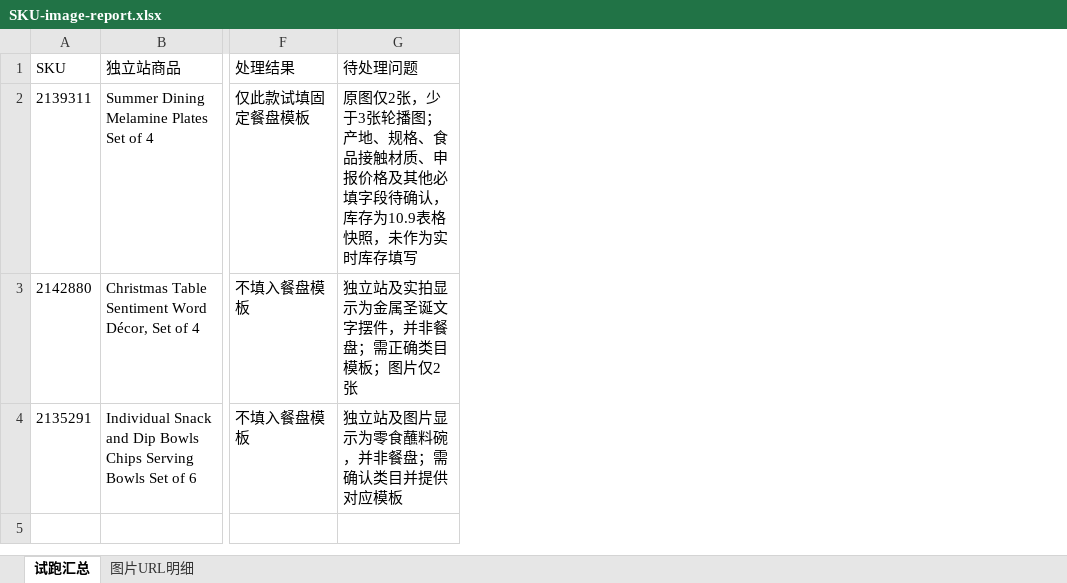
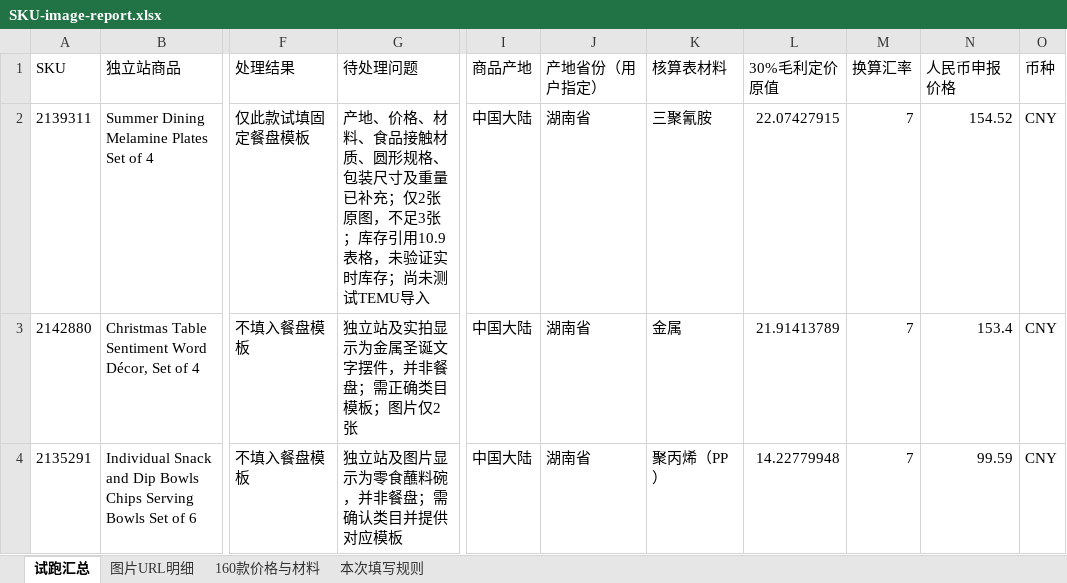
Before and after one commit to chen139377-cloud/AMZ, an Excel workbook: temu-trial/SKU-image-report.xlsx, sheet 试跑汇总, drawn as a sheet; only a part is shown, gaps mark what is left out; values as stored, in another font and other column widths than the file's, no borders; the diff names each change by its address in the sheet, - before the commit and + after, or states it on an @@ line.

```diff
--- a/temu-trial/SKU-image-report.xlsx (sheet 试跑汇总)
+++ b/temu-trial/SKU-image-report.xlsx (sheet 试跑汇总)
+sheet tab: 160款价格与材料
+sheet tab: 本次填写规则
+column I (商品产地), rows 2-4: all 中国大陆
+column J (产地省份（用户指定）), rows 2-4: all 湖南省
+column K (核算表材料), rows 2-4: 三聚氰胺 | 金属 | 聚丙烯（PP）
+column L (30%毛利定价原值), rows 2-4: 22.07427915 | 21.91413789 | 14.22779948
+column M (换算汇率), rows 2-4: all 7
+column N (人民币申报价格), rows 2-4: 154.52 | 153.4 | 99.59
+column O (币种), rows 2-4: all CNY
-G2 (待处理问题): 原图仅2张，少于3张轮播图；产地、规格、食品接触材质、申报价格及其他必填字段待确认，库存为10.9表格快照，未作为实时库存填写
+G2 (待处理问题): 产地、价格、材料、食品接触材质、圆形规格、包装尺寸及重量已补充；仅2张原图，不足3张；库存引用10.9表格，未验证实时库存；尚未测试TEMU导入
```
Also changed, not shown: temu-trial/TEMU-trial-template.xlsx.
